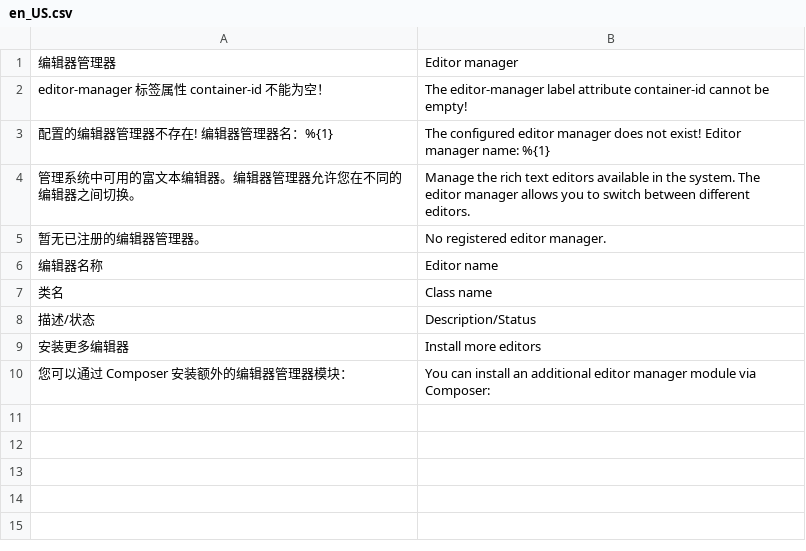
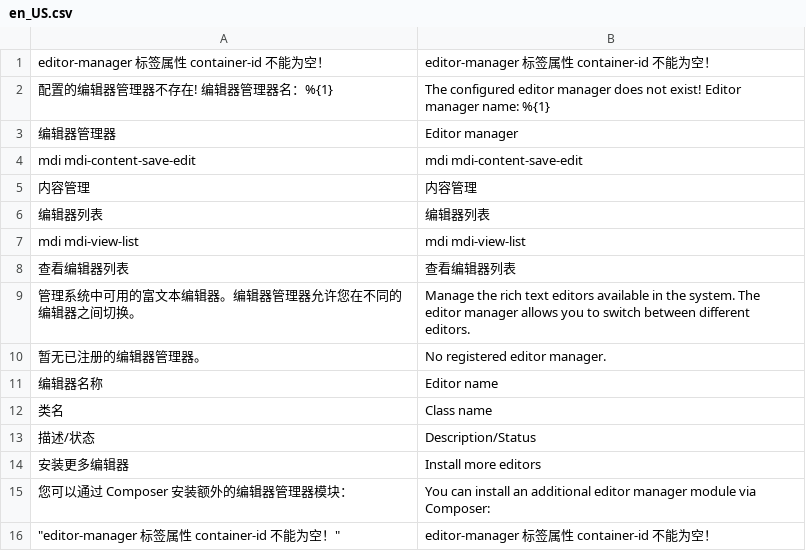
Before and after one commit to Aiweline/weline-module-editor-manager, a CSV file: i18n/en_US.csv, drawn as a sheet.

```diff
--- a/i18n/en_US.csv
+++ b/i18n/en_US.csv
@@ -1,4 +1,9 @@
+"editor-manager 标签属性 container-id 不能为空！","editor-manager 标签属性 container-id 不能为空！"
+"配置的编辑器管理器不存在! 编辑器管理器名：%{1}","The configured editor manager does not exist! Editor manager name: %{1}"
 编辑器管理器,"Editor manager"
-"editor-manager 标签属性 container-id 不能为空！","The editor-manager label attribute container-id cannot be empty!"
-"配置的编辑器管理器不存在! 编辑器管理器名：%{1}","The configured editor manager does not exist! Editor manager name: %{1}"
+"mdi mdi-content-save-edit","mdi mdi-content-save-edit"
+内容管理,内容管理
+编辑器列表,编辑器列表
+"mdi mdi-view-list","mdi mdi-view-list"
+查看编辑器列表,查看编辑器列表
 管理系统中可用的富文本编辑器。编辑器管理器允许您在不同的编辑器之间切换。,"Manage the rich text editors available in the system. The editor manager allows you to switch between different editors."
@@ -10 +15,2 @@
 "您可以通过 Composer 安装额外的编辑器管理器模块：","You can install an additional editor manager module via Composer:"
+"""editor-manager 标签属性 container-id 不能为空！""","editor-manager 标签属性 container-id 不能为空！"
```
Also changed, not shown: i18n/zh_Hans_CN.csv, 24 other files.
